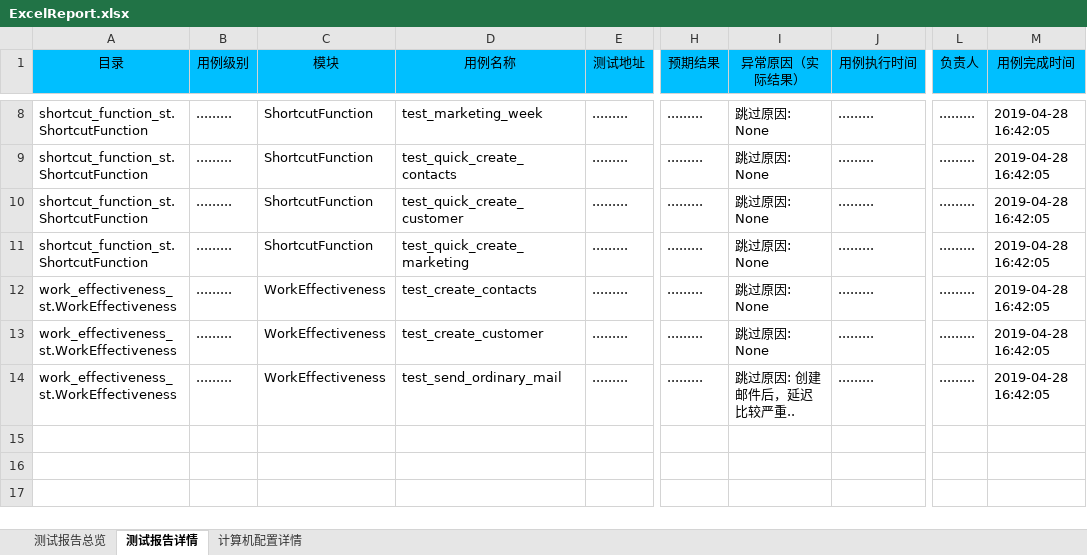
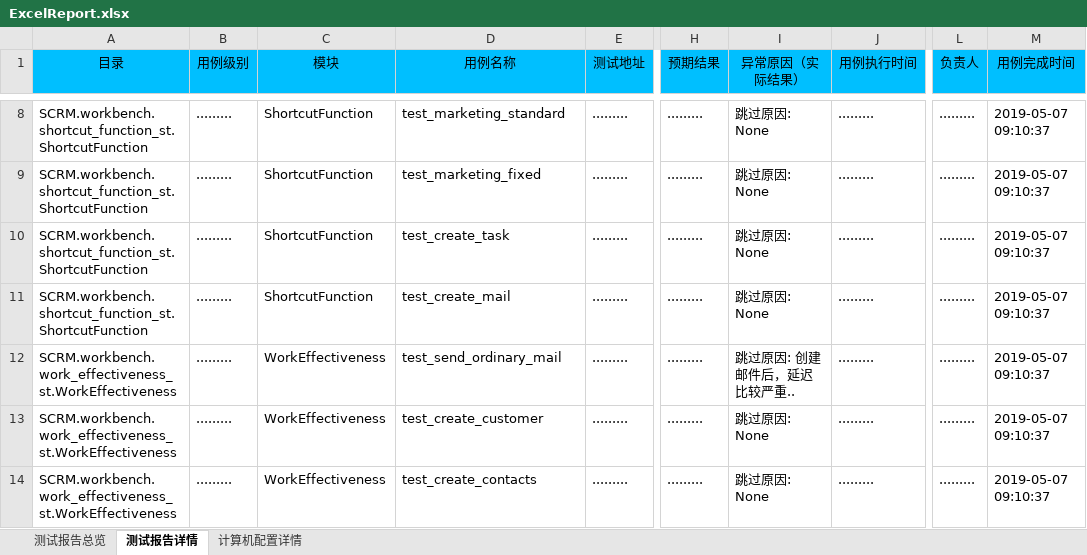
Before and after one commit to houc/MyCode, an Excel workbook: report/ExcelReport.xlsx, sheet 测试报告详情, drawn as a sheet; only a part is shown, gaps mark what is left out; values as stored, in another font and other column widths than the file's, no borders; charts and pictures not drawn; the diff covers the shown part only; the diff names each change by its address in the sheet, - before the commit and + after, or states it on an @@ line.

```diff
--- a/report/ExcelReport.xlsx (sheet 测试报告详情)
+++ b/report/ExcelReport.xlsx (sheet 测试报告详情)
-A8:A11 (目录): shortcut_function_st.ShortcutFunction
+A8:A11 (目录): SCRM.workbench.shortcut_function_st.ShortcutFunction
-D8 (用例名称): test_marketing_week
+D8 (用例名称): test_marketing_standard
-M8:M14 (用例完成时间): 2019-04-28 16:42:05
+M8:M14 (用例完成时间): 2019-05-07 09:10:37
-D9 (用例名称): test_quick_create_contacts
+D9 (用例名称): test_marketing_fixed
-D10 (用例名称): test_quick_create_customer
+D10 (用例名称): test_create_task
-D11 (用例名称): test_quick_create_marketing
+D11 (用例名称): test_create_mail
-A12:A14 (目录): work_effectiveness_st.WorkEffectiveness
+A12:A14 (目录): SCRM.workbench.work_effectiveness_st.WorkEffectiveness
-D12 (用例名称): test_create_contacts
+D12 (用例名称): test_send_ordinary_mail
-I12 (异常原因（实际结果）): 跳过原因: None
+I12 (异常原因（实际结果）): 跳过原因: 创建邮件后，延迟比较严重..
-D14 (用例名称): test_send_ordinary_mail
+D14 (用例名称): test_create_contacts
-I14 (异常原因（实际结果）): 跳过原因: 创建邮件后，延迟比较严重..
+I14 (异常原因（实际结果）): 跳过原因: None
```
Also changed, not shown: 1 added row, 1 removed row and 17 edited cells elsewhere in this sheet, sheet 测试报告总览, sheet 计算机配置详情, charts or pictures, 4 other files.
